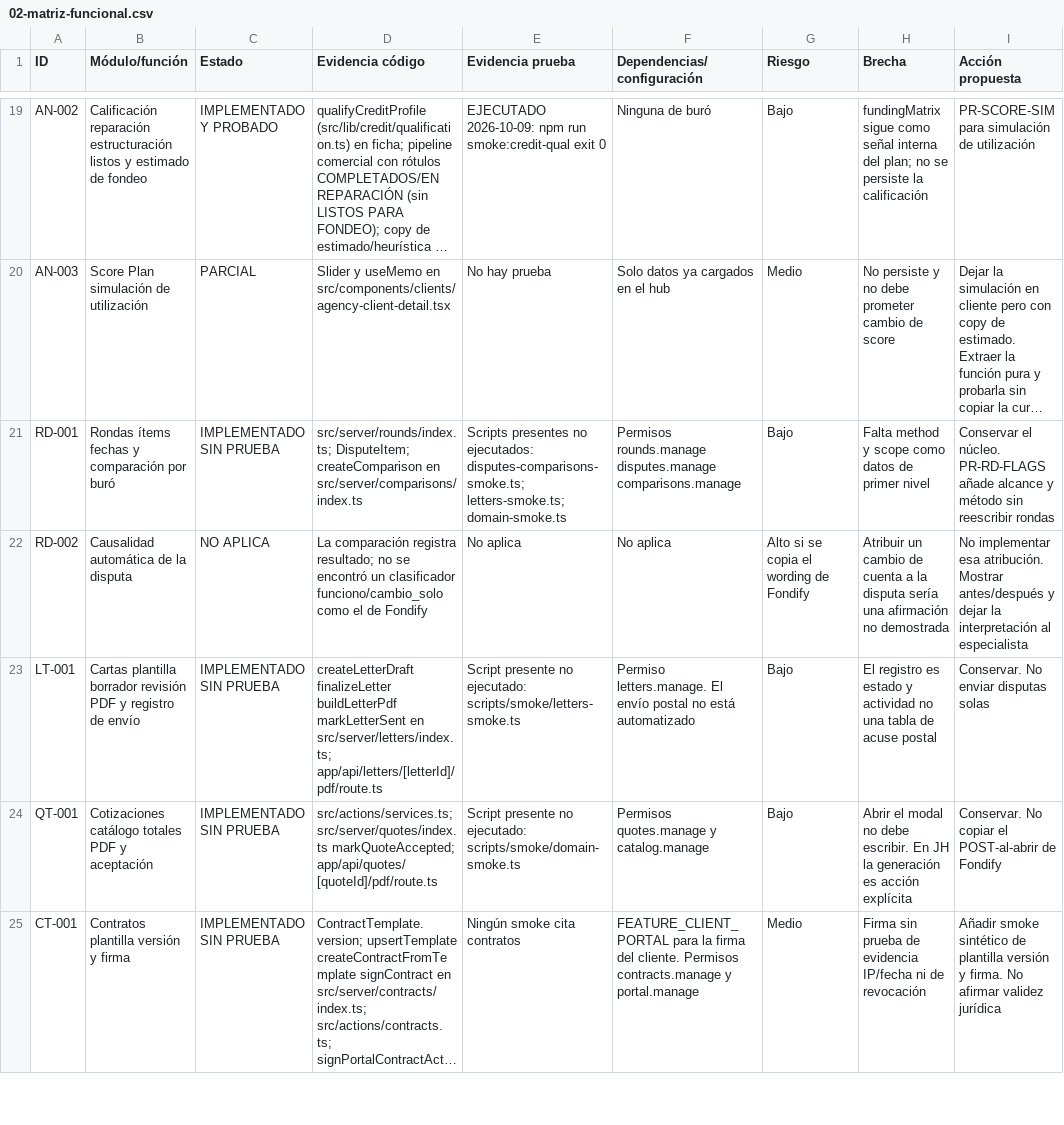
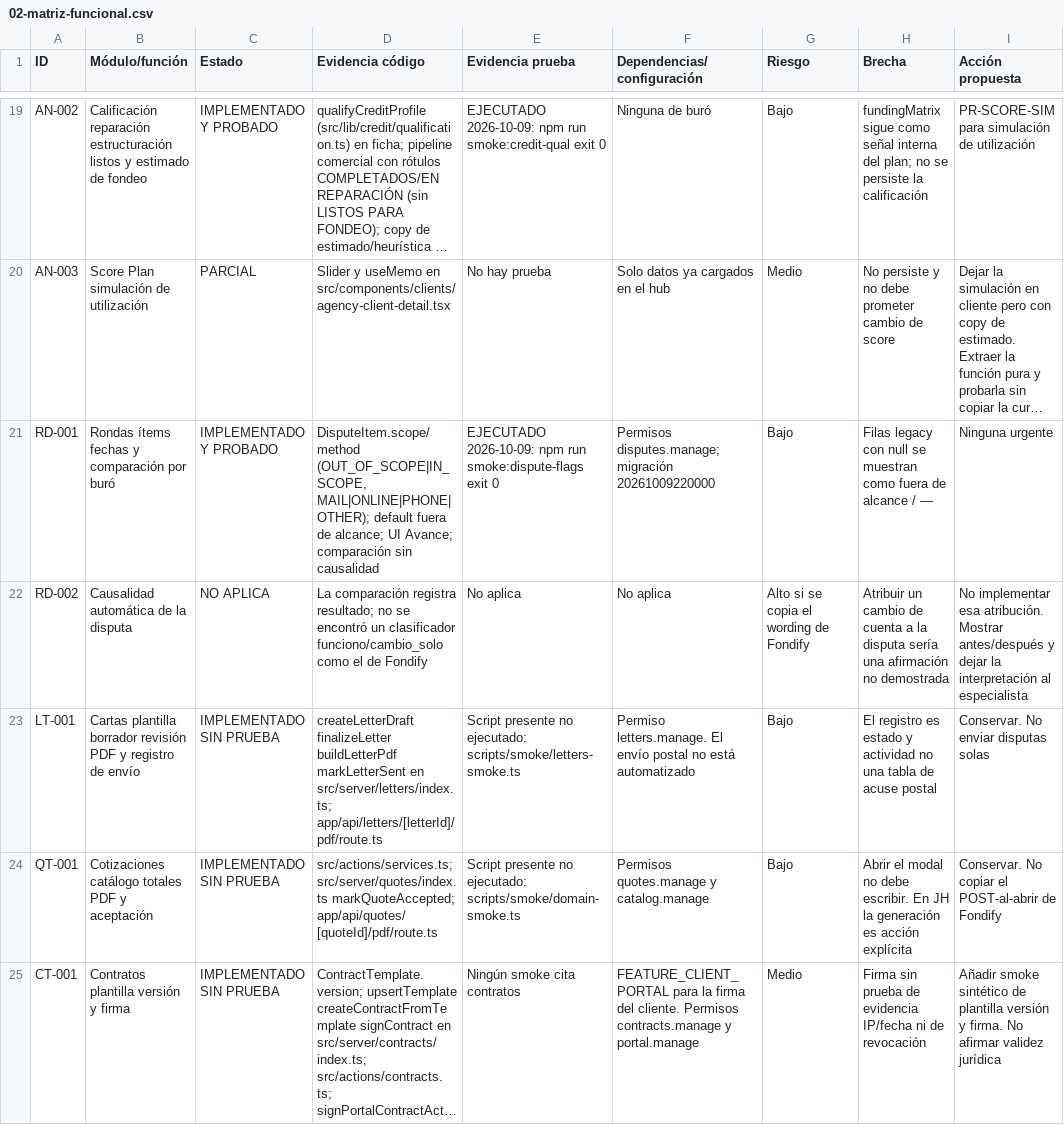
Before and after one commit to noermorales98/jh-crm, a CSV file: docs/auditoria/2026-10-08/02-matriz-funcional.csv, drawn as a sheet; only a part is shown, gaps mark what is left out; long unchanged cells end in …; the diff names each change by its address in the sheet, - before the commit and + after, or states it on an @@ line.

```diff
--- a/docs/auditoria/2026-10-08/02-matriz-funcional.csv
+++ b/docs/auditoria/2026-10-08/02-matriz-funcional.csv
-C21 (Estado): IMPLEMENTADO SIN PRUEBA
+C21 (Estado): IMPLEMENTADO Y PROBADO
-D21 (Evidencia código): src/server/rounds/index.ts; DisputeItem; createComparison en src/server/comparisons/index.ts
+D21 (Evidencia código): DisputeItem.scope/method (OUT_OF_SCOPE|IN_SCOPE, MAIL|ONLINE|PHONE|OTHER); default fuera de alcance; UI Avance; comparación sin causalidad
-E21 (Evidencia prueba): Scripts presentes no ejecutados: disputes-comparisons-smoke.ts; letters-smoke.ts; domain-smoke.ts
+E21 (Evidencia prueba): EJECUTADO 2026-10-09: npm run smoke:dispute-flags exit 0
-F21 (Dependencias/configuración): Permisos rounds.manage disputes.manage comparisons.manage
+F21 (Dependencias/configuración): Permisos disputes.manage; migración 20261009220000
-H21 (Brecha): Falta method y scope como datos de primer nivel
+H21 (Brecha): Filas legacy con null se muestran como fuera de alcance / —
-I21 (Acción propuesta): Conservar el núcleo. PR-RD-FLAGS añade alcance y método sin reescribir rondas
+I21 (Acción propuesta): Ninguna urgente
```
Also changed, not shown: 10 other files.
